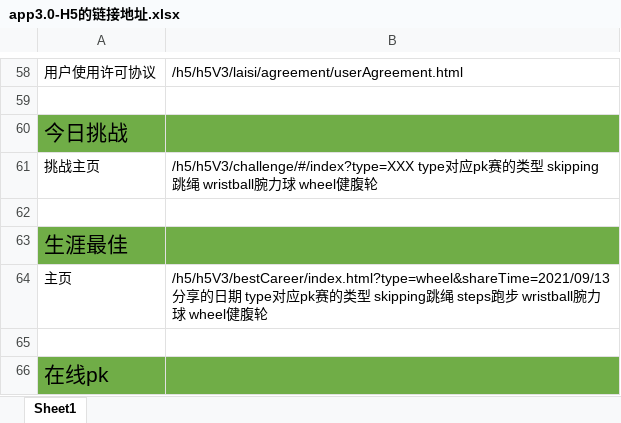
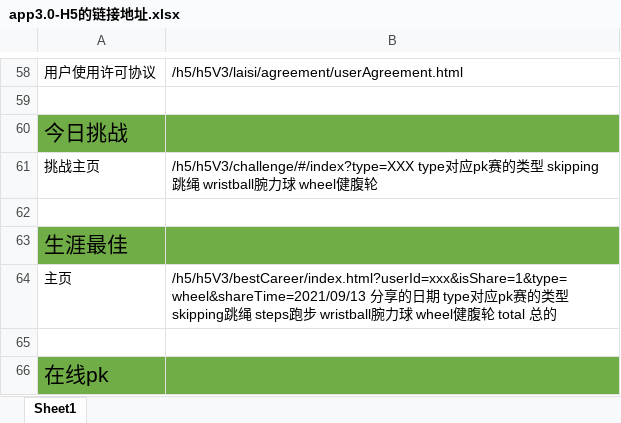
Before and after one commit to ppjojo/laisi_h5_model, an Excel workbook: app3.0-H5的链接地址.xlsx, sheet Sheet1, drawn as a sheet; only a part is shown, gaps mark what is left out; values as stored, in another font and other column widths than the file's, no borders; the diff names each change by its address in the sheet, - before the commit and + after, or states it on an @@ line.

```diff
--- a/app3.0-H5的链接地址.xlsx (sheet Sheet1)
+++ b/app3.0-H5的链接地址.xlsx (sheet Sheet1)
-B64: /h5/h5V3/bestCareer/index.html?type=wheel&shareTime=2021/09/13 分享的日期 type对应pk赛的类型 skipping跳绳 steps跑步 wristball腕力球 wheel健腹轮
+B64: /h5/h5V3/bestCareer/index.html?userId=xxx&isShare=1&type=wheel&shareTime=2021/09/13 分享的日期 type对应pk赛的类型 skipping跳绳 steps跑步 wristball腕力球 wheel健腹轮 total 总的
```
Also changed, not shown: 4 other files.
